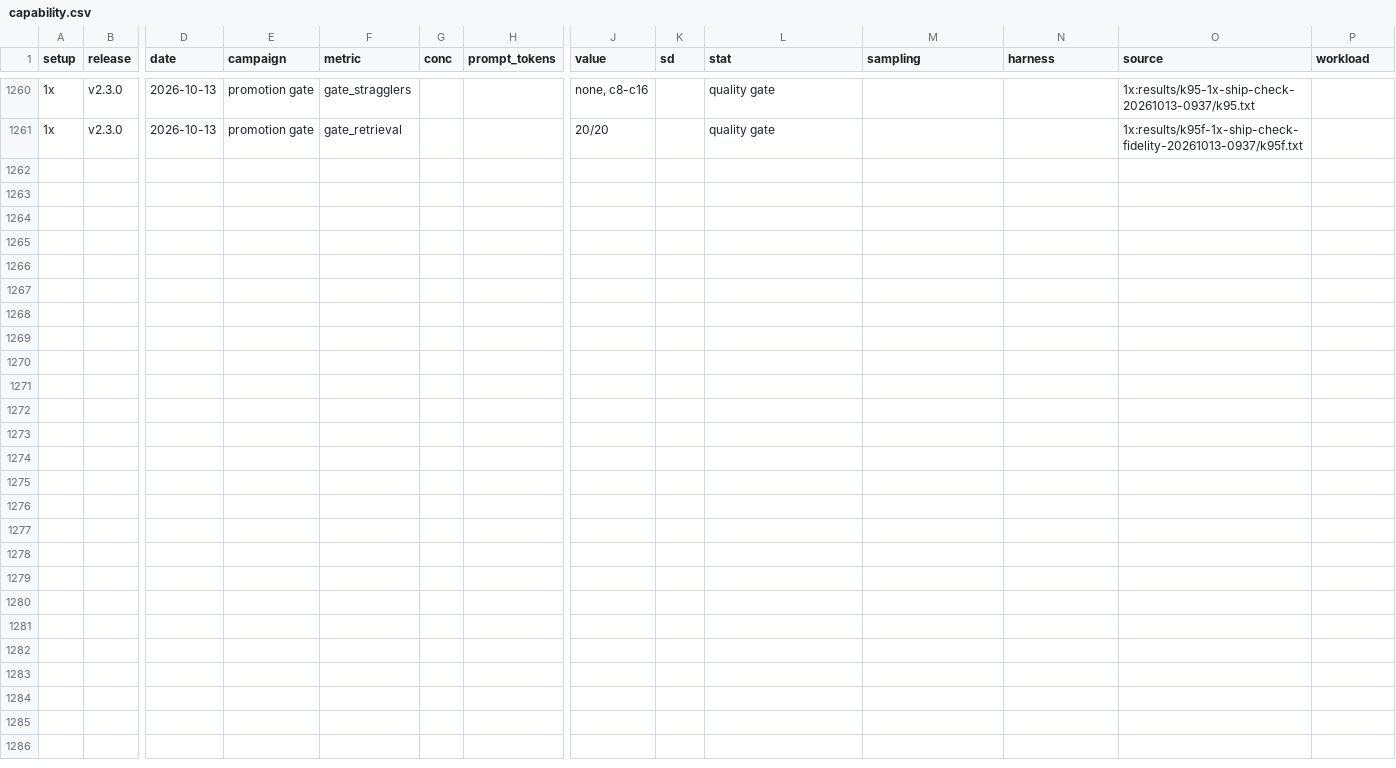
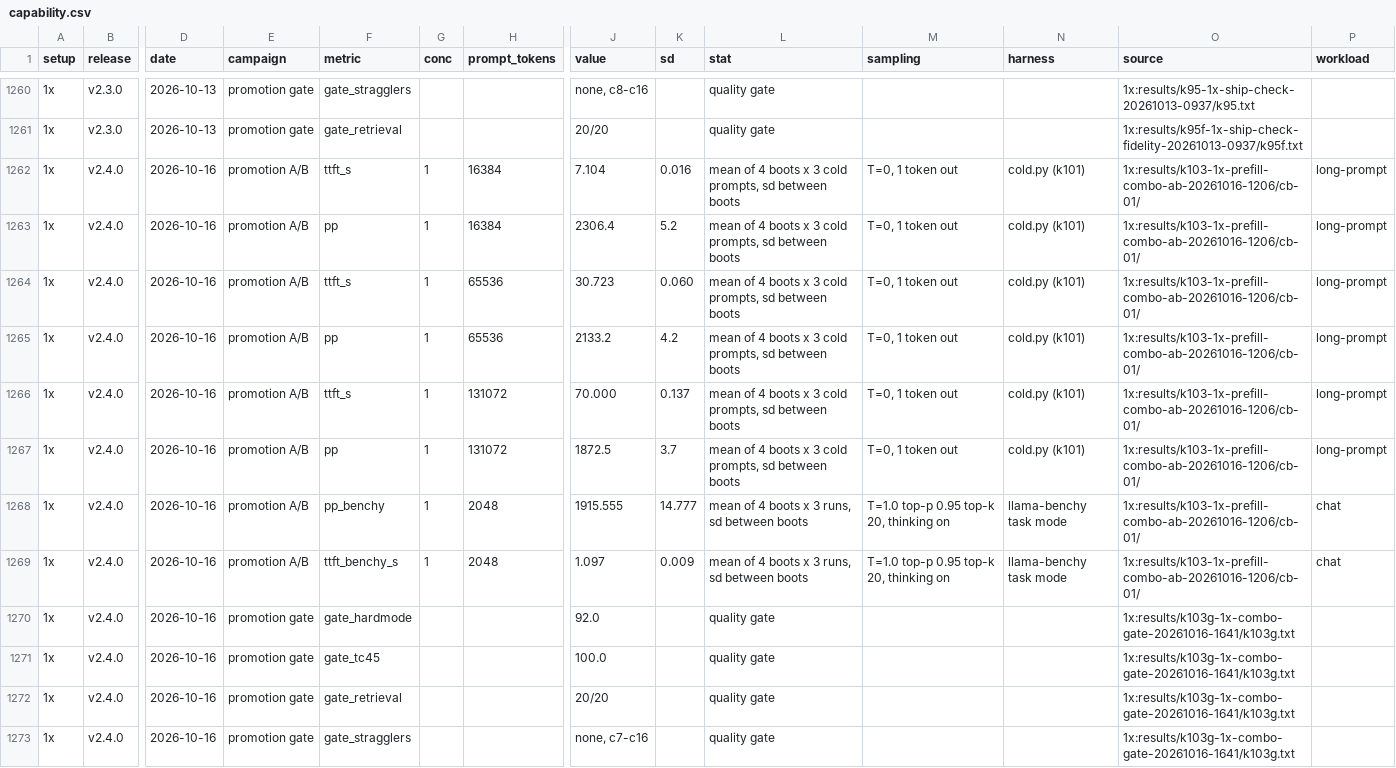
Before and after one commit to ursuciprian/qwen3.8-flash-next-1x-dgx-spark, a CSV file: docs/data/capability.csv, drawn as a sheet; only a part is shown, gaps mark what is left out; rows hold the shown columns only; the diff names each change by its address in the sheet, - before the commit and + after, or states it on an @@ line.

Commit message:
feat(recipes): promote single-Spark v2.4.0 (HC down projection BF16 path, GDN prefill views) (#27) (#75)

```diff
--- a/docs/data/capability.csv
+++ b/docs/data/capability.csv
+row 1262: 1x | v2.4.0 | 2026-10-16 | promotion A/B | ttft_s | 1 | 16384 | 7.104 | 0.016 | mean of 4 boots x 3 cold prompts, sd between boots | T=0, 1 token out | cold.py (k101) | 1x:results/k103-1x-prefill-combo-ab-20261016-1206/cb-01/ | long-prompt
+row 1263: 1x | v2.4.0 | 2026-10-16 | promotion A/B | pp | 1 | 16384 | 2306.4 | 5.2 | mean of 4 boots x 3 cold prompts, sd between boots | T=0, 1 token out | cold.py (k101) | 1x:results/k103-1x-prefill-combo-ab-20261016-1206/cb-01/ | long-prompt
+row 1264: 1x | v2.4.0 | 2026-10-16 | promotion A/B | ttft_s | 1 | 65536 | 30.723 | 0.060 | mean of 4 boots x 3 cold prompts, sd between boots | T=0, 1 token out | cold.py (k101) | 1x:results/k103-1x-prefill-combo-ab-20261016-1206/cb-01/ | long-prompt
+row 1265: 1x | v2.4.0 | 2026-10-16 | promotion A/B | pp | 1 | 65536 | 2133.2 | 4.2 | mean of 4 boots x 3 cold prompts, sd between boots | T=0, 1 token out | cold.py (k101) | 1x:results/k103-1x-prefill-combo-ab-20261016-1206/cb-01/ | long-prompt
+row 1266: 1x | v2.4.0 | 2026-10-16 | promotion A/B | ttft_s | 1 | 131072 | 70.000 | 0.137 | mean of 4 boots x 3 cold prompts, sd between boots | T=0, 1 token out | cold.py (k101) | 1x:results/k103-1x-prefill-combo-ab-20261016-1206/cb-01/ | long-prompt
+row 1267: 1x | v2.4.0 | 2026-10-16 | promotion A/B | pp | 1 | 131072 | 1872.5 | 3.7 | mean of 4 boots x 3 cold prompts, sd between boots | T=0, 1 token out | cold.py (k101) | 1x:results/k103-1x-prefill-combo-ab-20261016-1206/cb-01/ | long-prompt
+row 1268: 1x | v2.4.0 | 2026-10-16 | promotion A/B | pp_benchy | 1 | 2048 | 1915.555 | 14.777 | mean of 4 boots x 3 runs, sd between boots | T=1.0 top-p 0.95 top-k 20, thinking on | llama-benchy task mode | 1x:results/k103-1x-prefill-combo-ab-20261016-1206/cb-01/ | chat
+row 1269: 1x | v2.4.0 | 2026-10-16 | promotion A/B | ttft_benchy_s | 1 | 2048 | 1.097 | 0.009 | mean of 4 boots x 3 runs, sd between boots | T=1.0 top-p 0.95 top-k 20, thinking on | llama-benchy task mode | 1x:results/k103-1x-prefill-combo-ab-20261016-1206/cb-01/ | chat
+row 1270: 1x | v2.4.0 | 2026-10-16 | promotion gate | gate_hardmode |  |  | 92.0 |  | quality gate |  |  | 1x:results/k103g-1x-combo-gate-20261016-1641/k103g.txt
+row 1271: 1x | v2.4.0 | 2026-10-16 | promotion gate | gate_tc45 |  |  | 100.0 |  | quality gate |  |  | 1x:results/k103g-1x-combo-gate-20261016-1641/k103g.txt
+row 1272: 1x | v2.4.0 | 2026-10-16 | promotion gate | gate_retrieval |  |  | 20/20 |  | quality gate |  |  | 1x:results/k103g-1x-combo-gate-20261016-1641/k103g.txt
+row 1273: 1x | v2.4.0 | 2026-10-16 | promotion gate | gate_stragglers |  |  | none, c7-c16 |  | quality gate |  |  | 1x:results/k103g-1x-combo-gate-20261016-1641/k103g.txt
```
Also changed, not shown: 20 other files.
